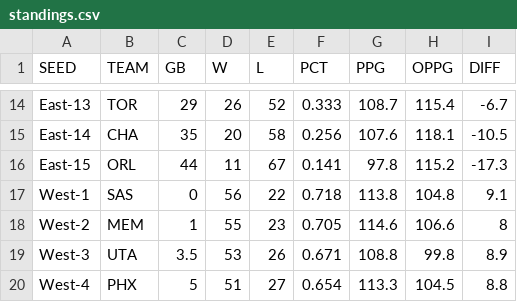
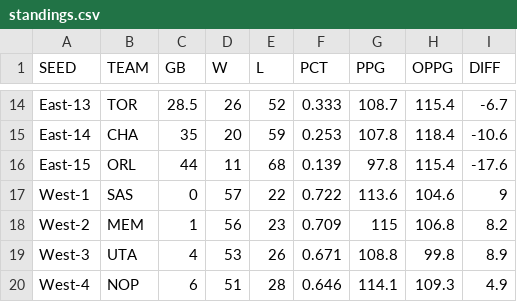
Before and after one commit to bshk93/nothing-but-stats, a CSV file: files/standings.csv, drawn as a sheet; only a part is shown, gaps mark what is left out; the diff covers the shown part only; the diff names each change by its address in the sheet, - before the commit and + after, or states it on an @@ line.

```diff
--- a/files/standings.csv
+++ b/files/standings.csv
-C14 (GB): 29
+C14 (GB): 28.5
-E15 (L): 58
+E15 (L): 59
-F15 (PCT): 0.256
+F15 (PCT): 0.253
-G15 (PPG): 107.6
+G15 (PPG): 107.8
-H15 (OPPG): 118.1
+H15 (OPPG): 118.4
-I15 (DIFF): -10.5
+I15 (DIFF): -10.6
-E16 (L): 67
+E16 (L): 68
-F16 (PCT): 0.141
+F16 (PCT): 0.139
-H16 (OPPG): 115.2
+H16 (OPPG): 115.4
-I16 (DIFF): -17.3
+I16 (DIFF): -17.6
-D17 (W): 56
+D17 (W): 57
-F17 (PCT): 0.718
+F17 (PCT): 0.722
-G17 (PPG): 113.8
+G17 (PPG): 113.6
-H17 (OPPG): 104.8
+H17 (OPPG): 104.6
-I17 (DIFF): 9.1
+I17 (DIFF): 9
-D18 (W): 55
+D18 (W): 56
-F18 (PCT): 0.705
+F18 (PCT): 0.709
-G18 (PPG): 114.6
+G18 (PPG): 115
-H18 (OPPG): 106.6
+H18 (OPPG): 106.8
-I18 (DIFF): 8
+I18 (DIFF): 8.2
-C19 (GB): 3.5
+C19 (GB): 4
-B20 (TEAM): PHX
+B20 (TEAM): NOP
-C20 (GB): 5
+C20 (GB): 6
-E20 (L): 27
+E20 (L): 28
-F20 (PCT): 0.654
+F20 (PCT): 0.646
-G20 (PPG): 113.3
+G20 (PPG): 114.1
-H20 (OPPG): 104.5
+H20 (OPPG): 109.3
-I20 (DIFF): 8.8
+I20 (DIFF): 4.9
```
Also changed, not shown: 103 edited cells elsewhere in this file, 9 other files.
